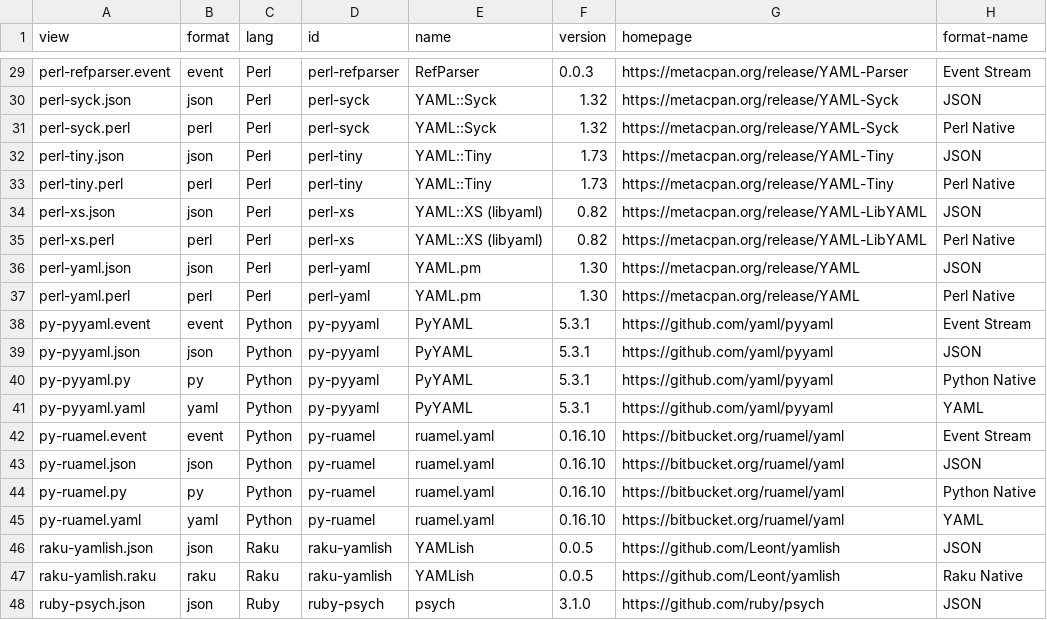
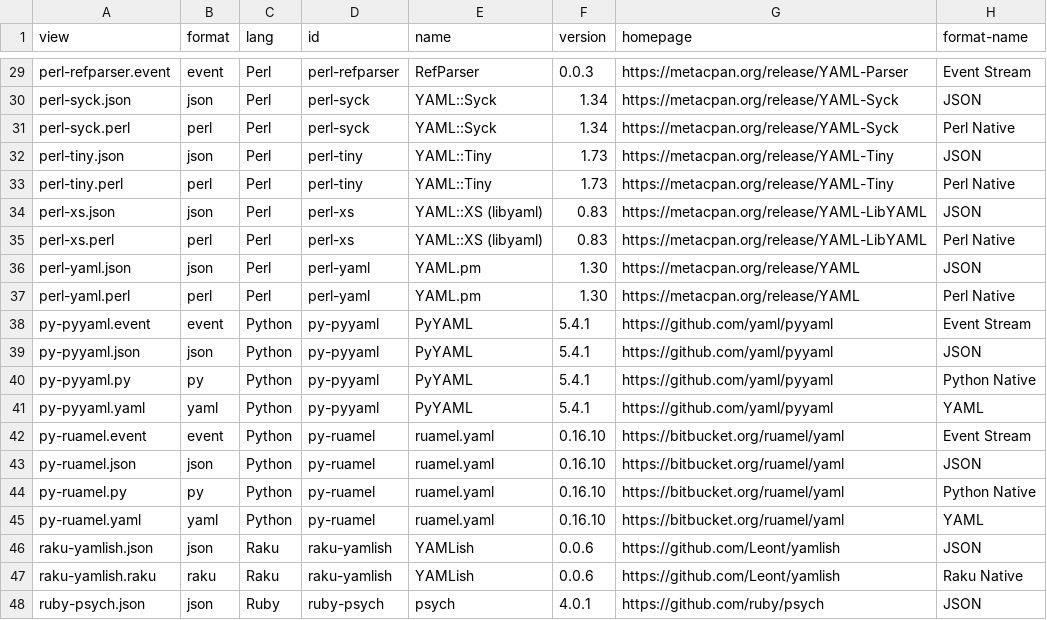
Before and after one commit to yaml/yaml-editor, a CSV file: share/emitters.csv, drawn as a sheet; only a part is shown, gaps mark what is left out; the diff covers the shown part only; the diff names each change by its address in the sheet, - before the commit and + after, or states it on an @@ line.

```diff
--- a/share/emitters.csv
+++ b/share/emitters.csv
-F30:F31 (version): 1.32
+F30:F31 (version): 1.34
-F34:F35 (version): 0.82
+F34:F35 (version): 0.83
-F38:F41 (version): 5.3.1
+F38:F41 (version): 5.4.1
-F46:F47 (version): 0.0.5
+F46:F47 (version): 0.0.6
-F48 (version): 3.1.0
+F48 (version): 4.0.1
```
Also changed, not shown: 23 edited cells elsewhere in this file.
